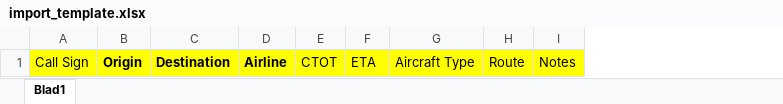
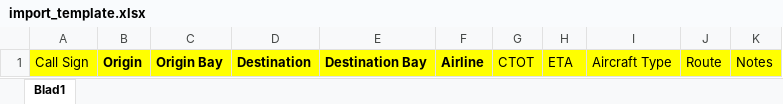
Before and after one commit to VATSIM-Singapore/bmac, an Excel workbook: public/import_template.xlsx, sheet Blad1, drawn as a sheet; values as stored, in another font and other column widths than the file's, no borders; the diff names each change by its address in the sheet, - before the commit and + after, or states it on an @@ line.

Commit message:
Update import to include bay

```diff
--- a/public/import_template.xlsx (sheet Blad1)
+++ b/public/import_template.xlsx (sheet Blad1)
+column C, row 1: Origin Bay
+column E, row 1: Destination Bay
```
Also changed, not shown: 5 other files.
